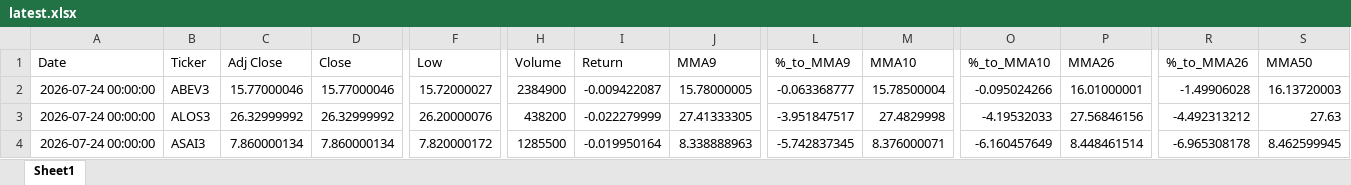
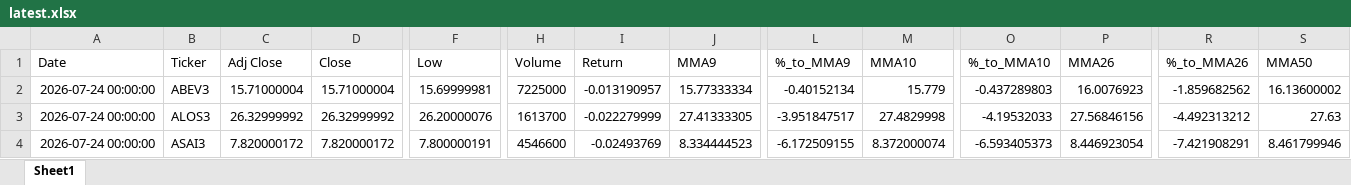
Before and after one commit to GiovanniCharret/robusta_market_analysis, an Excel workbook: site/data/latest.xlsx, sheet Sheet1, drawn as a sheet; only a part is shown, gaps mark what is left out; values as stored, in another font and other column widths than the file's, no borders; the diff covers the shown part only; the diff names each change by its address in the sheet, - before the commit and + after, or states it on an @@ line.

```diff
--- a/site/data/latest.xlsx (sheet Sheet1)
+++ b/site/data/latest.xlsx (sheet Sheet1)
-C2 (Adj Close): 15.77000046
+C2 (Adj Close): 15.71000004
-D2 (Close): 15.77000046
+D2 (Close): 15.71000004
-F2 (Low): 15.72000027
+F2 (Low): 15.69999981
-H2 (Volume): 2384900
+H2 (Volume): 7225000
-I2 (Return): -0.009422087
+I2 (Return): -0.013190957
-J2 (MMA9): 15.78000005
+J2 (MMA9): 15.77333334
-L2 (%_to_MMA9): -0.063368777
+L2 (%_to_MMA9): -0.40152134
-M2 (MMA10): 15.78500004
+M2 (MMA10): 15.779
-O2 (%_to_MMA10): -0.095024266
+O2 (%_to_MMA10): -0.437289803
-P2 (MMA26): 16.01000001
+P2 (MMA26): 16.0076923
-R2 (%_to_MMA26): -1.49906028
+R2 (%_to_MMA26): -1.859682562
-S2 (MMA50): 16.13720003
+S2 (MMA50): 16.13600002
-H3 (Volume): 438200
+H3 (Volume): 1613700
-C4 (Adj Close): 7.860000134
+C4 (Adj Close): 7.820000172
-D4 (Close): 7.860000134
+D4 (Close): 7.820000172
-F4 (Low): 7.820000172
+F4 (Low): 7.800000191
-H4 (Volume): 1285500
+H4 (Volume): 4546600
-I4 (Return): -0.019950164
+I4 (Return): -0.02493769
-J4 (MMA9): 8.338888963
+J4 (MMA9): 8.334444523
-L4 (%_to_MMA9): -5.742837345
+L4 (%_to_MMA9): -6.172509155
-M4 (MMA10): 8.376000071
+M4 (MMA10): 8.372000074
-O4 (%_to_MMA10): -6.160457649
+O4 (%_to_MMA10): -6.593405373
-P4 (MMA26): 8.448461514
+P4 (MMA26): 8.446923054
-R4 (%_to_MMA26): -6.965308178
+R4 (%_to_MMA26): -7.421908291
-S4 (MMA50): 8.462599945
+S4 (MMA50): 8.461799946
```
Also changed, not shown: 1679 edited cells elsewhere in this sheet, 1 other file.
